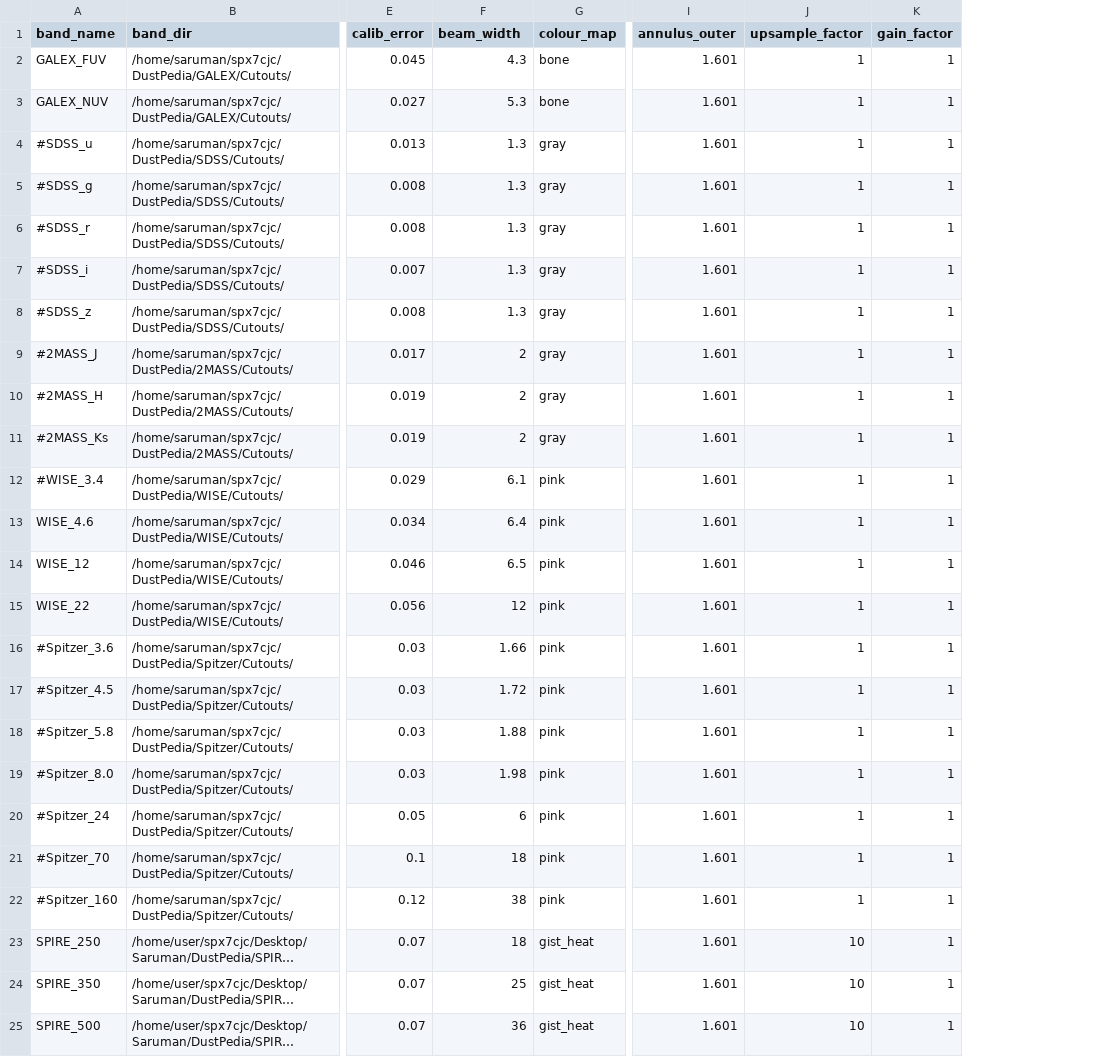
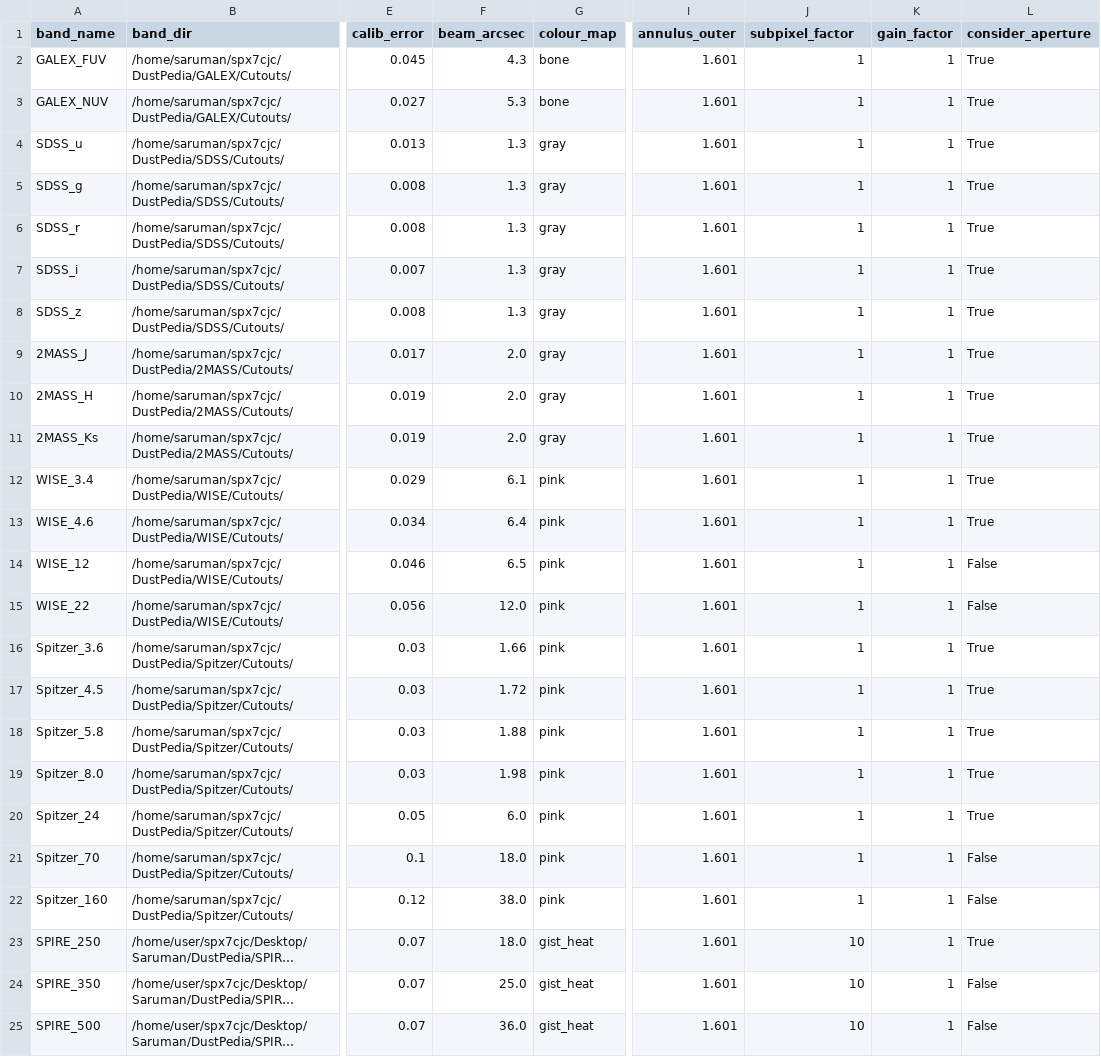
Before and after one commit to Stargrazer82301/CAAPR, a CSV file: CAAPR_Band_Table.csv, drawn as a sheet; only a part is shown, gaps mark what is left out; long unchanged cells end in …; the diff names each change by its address in the sheet, - before the commit and + after, or states it on an @@ line.

```diff
--- a/CAAPR_Band_Table.csv
+++ b/CAAPR_Band_Table.csv
+column L (consider_aperture), rows 2-25: True | True | True | True | True | True | True | True | True | True | True | True | False | False | True | True | True | True | True | False | False | True | False | False
-F1: beam_width
+F1: beam_arcsec
-J1: upsample_factor
+J1: subpixel_factor
-A4 (band_name): #SDSS_u
+A4 (band_name): SDSS_u
-A5 (band_name): #SDSS_g
+A5 (band_name): SDSS_g
-A6 (band_name): #SDSS_r
+A6 (band_name): SDSS_r
-A7 (band_name): #SDSS_i
+A7 (band_name): SDSS_i
-A8 (band_name): #SDSS_z
+A8 (band_name): SDSS_z
-A9 (band_name): #2MASS_J
+A9 (band_name): 2MASS_J
-F9:F11 (beam_arcsec): 2
+F9:F11 (beam_arcsec): 2.0
-A10 (band_name): #2MASS_H
+A10 (band_name): 2MASS_H
-A11 (band_name): #2MASS_Ks
+A11 (band_name): 2MASS_Ks
-A12 (band_name): #WISE_3.4
+A12 (band_name): WISE_3.4
-F15 (beam_arcsec): 12
+F15 (beam_arcsec): 12.0
-A16 (band_name): #Spitzer_3.6
+A16 (band_name): Spitzer_3.6
-A17 (band_name): #Spitzer_4.5
+A17 (band_name): Spitzer_4.5
-A18 (band_name): #Spitzer_5.8
+A18 (band_name): Spitzer_5.8
-A19 (band_name): #Spitzer_8.0
+A19 (band_name): Spitzer_8.0
-A20 (band_name): #Spitzer_24
+A20 (band_name): Spitzer_24
-F20 (beam_arcsec): 6
+F20 (beam_arcsec): 6.0
-A21 (band_name): #Spitzer_70
+A21 (band_name): Spitzer_70
-F21 (beam_arcsec): 18
+F21 (beam_arcsec): 18.0
-A22 (band_name): #Spitzer_160
+A22 (band_name): Spitzer_160
-F22 (beam_arcsec): 38
+F22 (beam_arcsec): 38.0
-F23 (beam_arcsec): 18
+F23 (beam_arcsec): 18.0
-F24 (beam_arcsec): 25
+F24 (beam_arcsec): 25.0
-F25 (beam_arcsec): 36
+F25 (beam_arcsec): 36.0
```
Also changed, not shown: CAAPR_Source_Table.csv, 7 other files.
